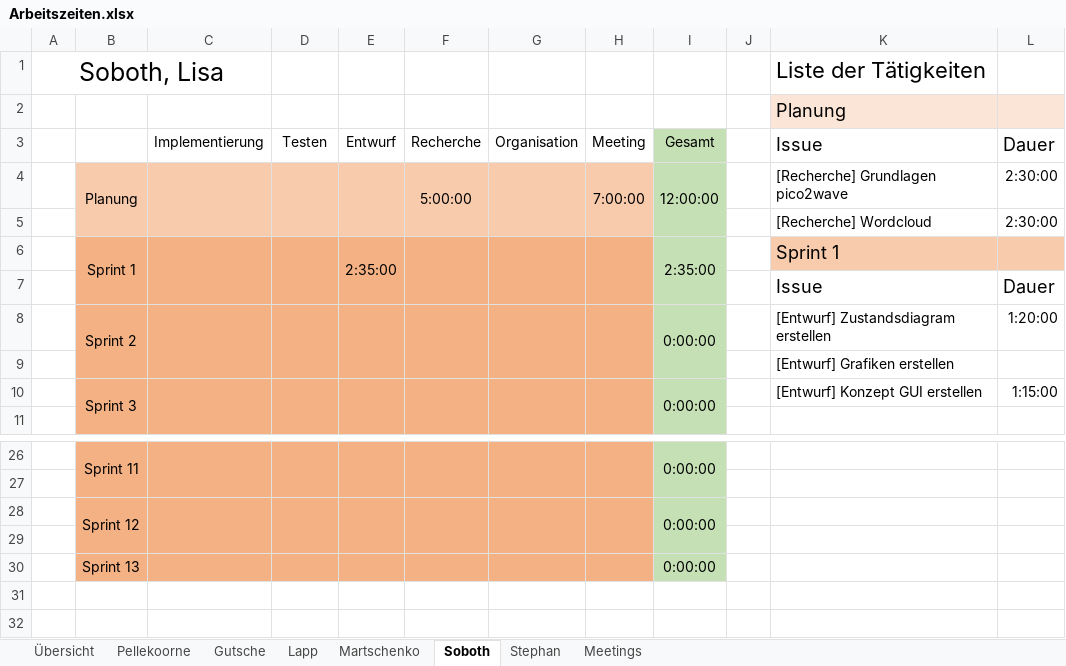
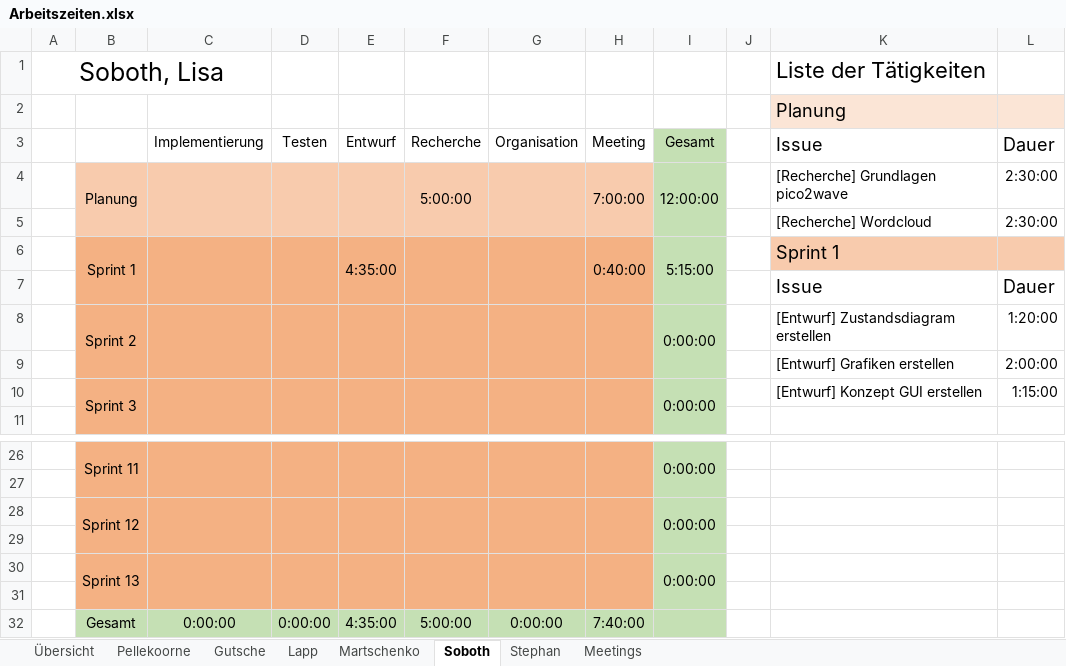
Before and after one commit to visuanalytics/visuanalytics, an Excel workbook: Organisation/Arbeitszeiten/Arbeitszeiten.xlsx, sheet Soboth, drawn as a sheet; only a part is shown, gaps mark what is left out; values as stored, in another font and other column widths than the file's, no borders; the diff names each change by its address in the sheet, - before the commit and + after, or states it on an @@ line.

```diff
--- a/Organisation/Arbeitszeiten/Arbeitszeiten.xlsx (sheet Soboth)
+++ b/Organisation/Arbeitszeiten/Arbeitszeiten.xlsx (sheet Soboth)
-E6: 2:35:00
+E6: 4:35:00
-H6: (empty)
+H6: 0:40:00
-I6: 2:35:00
+I6: 5:15:00
-L9: (empty)
+L9: 2:00:00
+B30:B31 merged
+C30:C31 merged
+D30:D31 merged
+E30:E31 merged
+F30:F31 merged
+G30:G31 merged
+H30:H31 merged
+I30:I31 merged
+row 31: (empty)
+row 32:  | Gesamt | 0:00:00 | 0:00:00 | 4:35:00 | 5:00:00 | 0:00:00 | 7:40:00
```
Also changed, not shown: sheet Lapp, sheet Martschenko, sheet Stephan, sheet Pellekoorne, sheet Gutsche, sheet Übersicht, 1 more sheet, formulas that keep their value.
